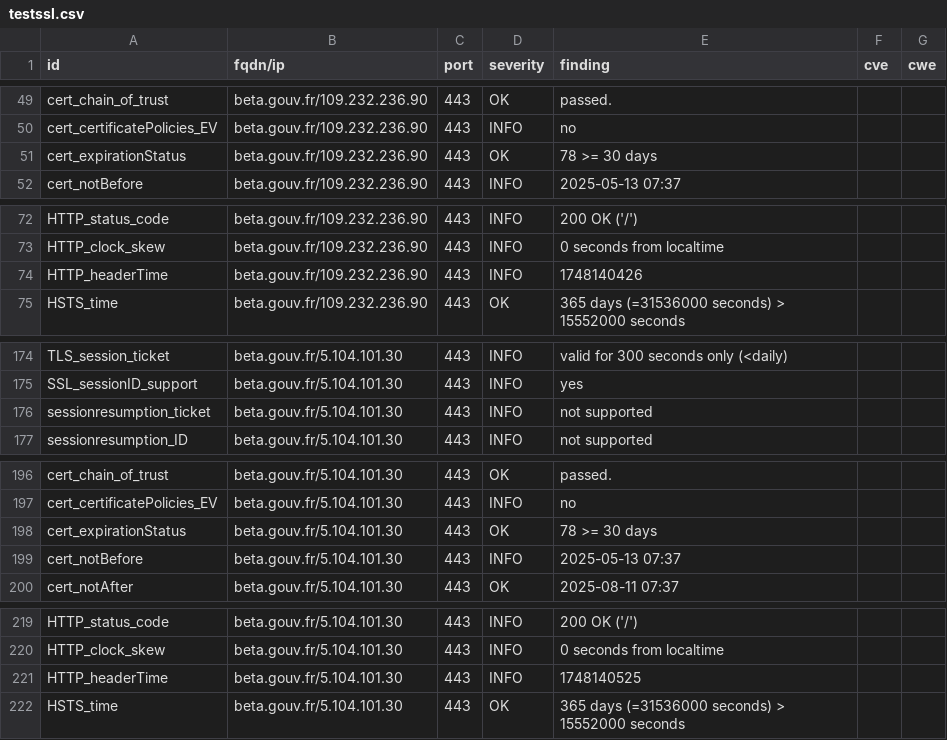
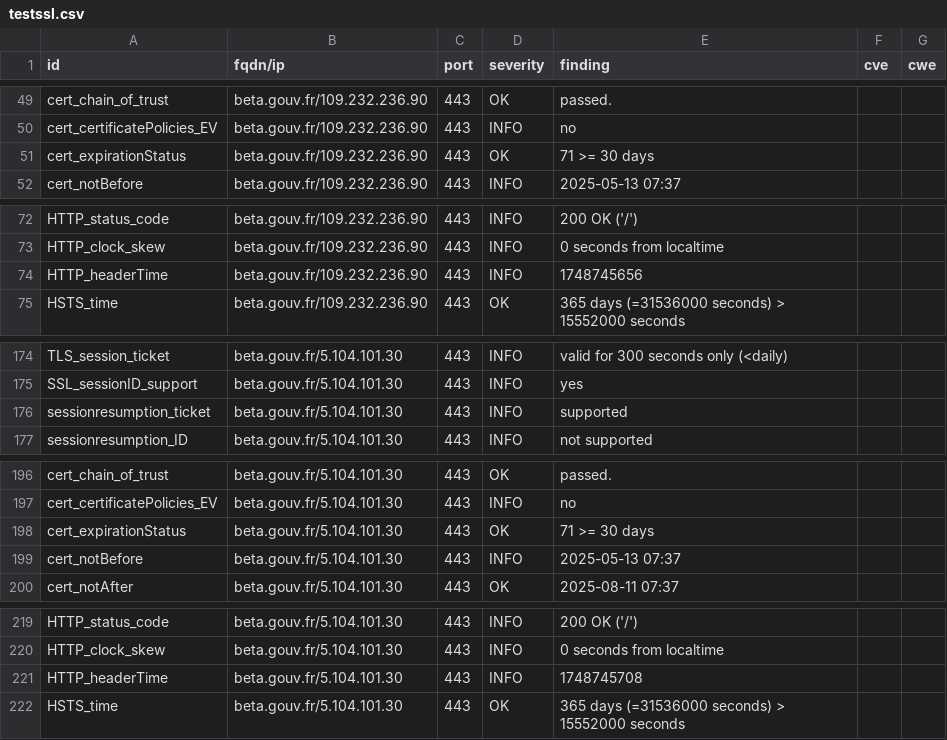
Before and after one commit to incubateur-agriculture/dashlord, a CSV file: results/aHR0cHM6Ly9iZXRhLmdvdXYuZnIvc3RhcnR1cHMvc2V2ZXMuaHRtbA==/testssl.csv, drawn as a sheet; only a part is shown, gaps mark what is left out.

```diff
--- a/results/aHR0cHM6Ly9iZXRhLmdvdXYuZnIvc3RhcnR1cHMvc2V2ZXMuaHRtbA==/testssl.csv
+++ b/results/aHR0cHM6Ly9iZXRhLmdvdXYuZnIvc3RhcnR1cHMvc2V2ZXMuaHRtbA==/testssl.csv
@@ -50,3 +50,3 @@
 "cert_certificatePolicies_EV","beta.gouv.fr/109.232.236.90","443","INFO","no","",""
-"cert_expirationStatus","beta.gouv.fr/109.232.236.90","443","OK","78 >= 30 days","",""
+"cert_expirationStatus","beta.gouv.fr/109.232.236.90","443","OK","71 >= 30 days","",""
 "cert_notBefore","beta.gouv.fr/109.232.236.90","443","INFO","2025-05-13 07:37","",""
@@ -73,3 +73,3 @@
 "HTTP_clock_skew","beta.gouv.fr/109.232.236.90","443","INFO","0 seconds from localtime","",""
-"HTTP_headerTime","beta.gouv.fr/109.232.236.90","443","INFO","1748140426","",""
+"HTTP_headerTime","beta.gouv.fr/109.232.236.90","443","INFO","1748745656","",""
 "HSTS_time","beta.gouv.fr/109.232.236.90","443","OK","365 days (=31536000 seconds) > 15552000 seconds","",""
@@ -175,3 +175,3 @@
 "SSL_sessionID_support","beta.gouv.fr/5.104.101.30","443","INFO","yes","",""
-"sessionresumption_ticket","beta.gouv.fr/5.104.101.30","443","INFO","not supported","",""
+"sessionresumption_ticket","beta.gouv.fr/5.104.101.30","443","INFO","supported","",""
 "sessionresumption_ID","beta.gouv.fr/5.104.101.30","443","INFO","not supported","",""
@@ -197,3 +197,3 @@
 "cert_certificatePolicies_EV","beta.gouv.fr/5.104.101.30","443","INFO","no","",""
-"cert_expirationStatus","beta.gouv.fr/5.104.101.30","443","OK","78 >= 30 days","",""
+"cert_expirationStatus","beta.gouv.fr/5.104.101.30","443","OK","71 >= 30 days","",""
 "cert_notBefore","beta.gouv.fr/5.104.101.30","443","INFO","2025-05-13 07:37","",""
@@ -220,3 +220,3 @@
 "HTTP_clock_skew","beta.gouv.fr/5.104.101.30","443","INFO","0 seconds from localtime","",""
-"HTTP_headerTime","beta.gouv.fr/5.104.101.30","443","INFO","1748140525","",""
+"HTTP_headerTime","beta.gouv.fr/5.104.101.30","443","INFO","1748745708","",""
 "HSTS_time","beta.gouv.fr/5.104.101.30","443","OK","365 days (=31536000 seconds) > 15552000 seconds","",""
```
Also changed, not shown: 15 other files.
